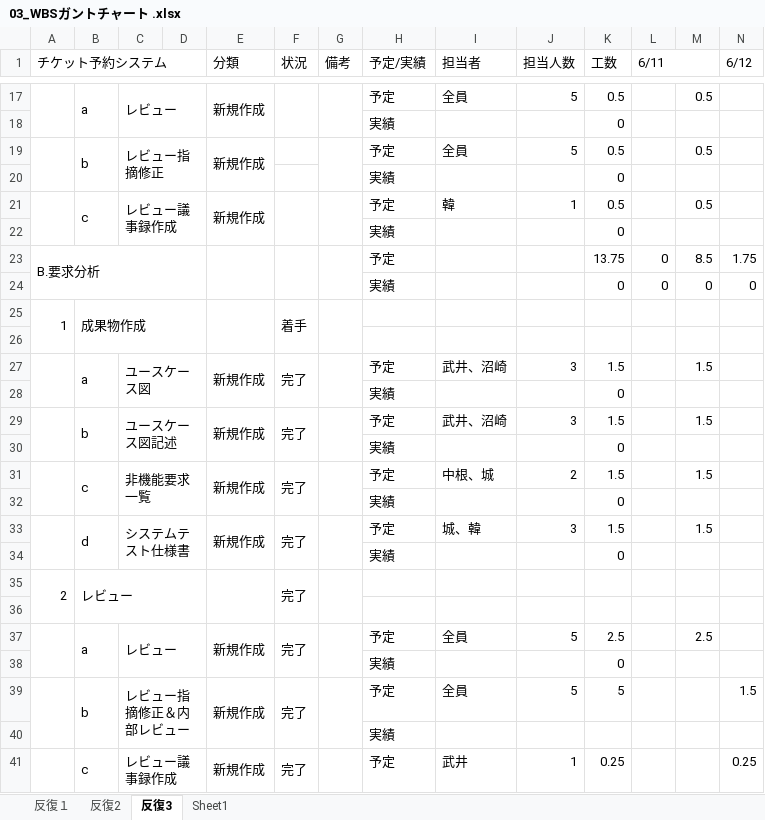
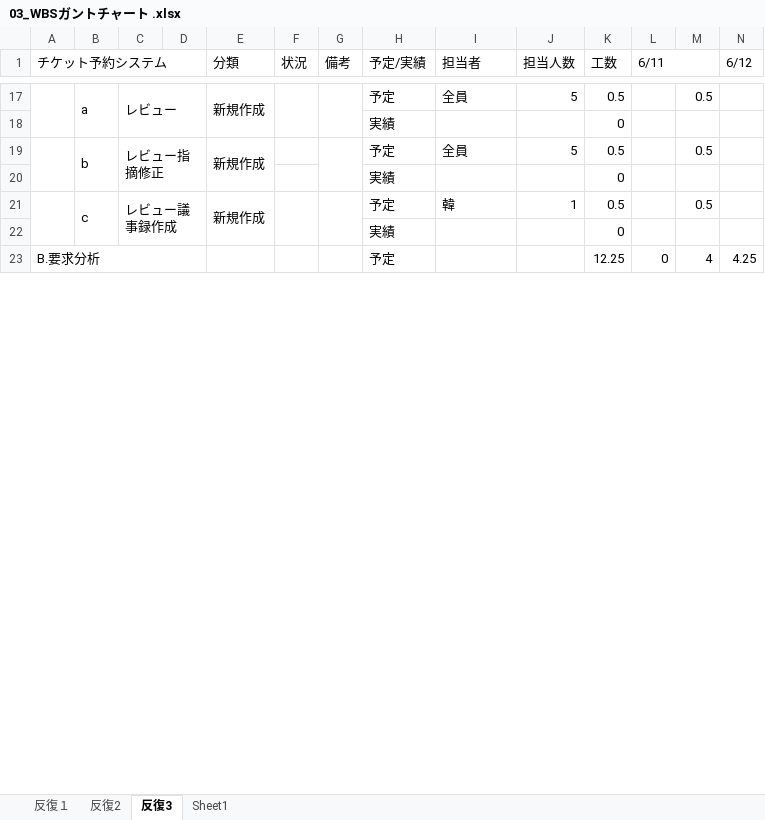
Before and after one commit to Kenta-Shiro/MiniPro2, an Excel workbook: 計画/03_WBSガントチャート .xlsx, sheet 反復3, drawn as a sheet; only a part is shown, gaps mark what is left out; values as stored, in another font and other column widths than the file's, no cell formats; charts and pictures and conditional formats not drawn; removed rows and columns are numbered as before the commit, all else as after; rows hold the shown columns only; the diff covers the shown part only; the diff names each change by its address in the sheet, - before the commit and + after, or states it on an @@ line.

Commit message:
反復3修正

```diff
--- a/計画/03_WBSガントチャート .xlsx (sheet 反復3)
+++ b/計画/03_WBSガントチャート .xlsx (sheet 反復3)
-A23:D24 merged
+A23:D24 merged
-E23:E24 merged
+E23:E24 merged
-F23:F24 merged
+F23:F24 merged
-G23:G24 merged
+G23:G24 merged
-K23 (工数): 13.75
+K23 (工数): 12.25
-M23: 8.5
+M23: 4
-N23 (6/12): 1.75
+N23 (6/12): 4.25
@@ row 24 moved to row 86: 実績 @@
-row 25: 1 | 成果物作成 |  |  |  | 着手
-row 26: (empty)
-row 27:  | a | ユースケース図 |  | 新規作成 | 完了 |  | 予定 | 武井、沼崎 | 3 | 1.5 |  | 1.5
-row 29:  | b | ユースケース図記述 |  | 新規作成 | 完了 |  | 予定 | 武井、沼崎 | 3 | 1.5 |  | 1.5
-row 31:  | c | 非機能要求一覧 |  | 新規作成 | 完了 |  | 予定 | 中根、城 | 2 | 1.5 |  | 1.5
-row 33:  | d | システムテスト仕様書 |  | 新規作成 | 完了 |  | 予定 | 城、韓 | 3 | 1.5 |  | 1.5
-row 35: 2 | レビュー |  |  |  | 完了
-row 36: (empty)
-row 37:  | a | レビュー |  | 新規作成 | 完了 |  | 予定 | 全員 | 5 | 2.5 |  | 2.5
-row 39:  | b | レビュー指摘修正＆内部レビュー |  | 新規作成 | 完了 |  | 予定 | 全員 | 5 | 5 |  |  | 1.5
-row 41:  | c | レビュー議事録作成 |  | 新規作成 | 完了 |  | 予定 | 武井 | 1 | 0.25 |  |  | 0.25
```
Also changed, not shown: 46 added rows, 35 removed rows, 12 moved rows, 45 edited cells and merged cells elsewhere in this sheet, cell formats, formulas that keep their value.
